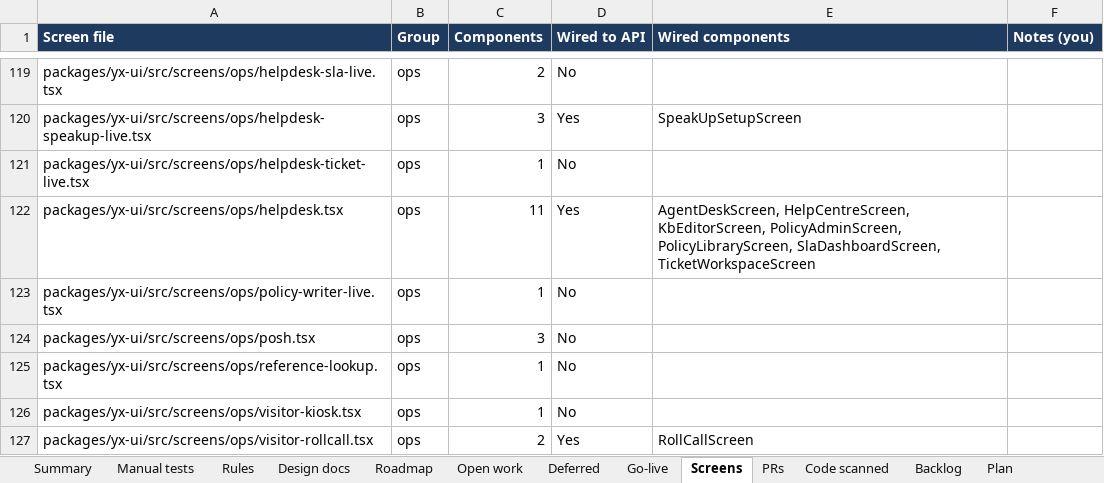
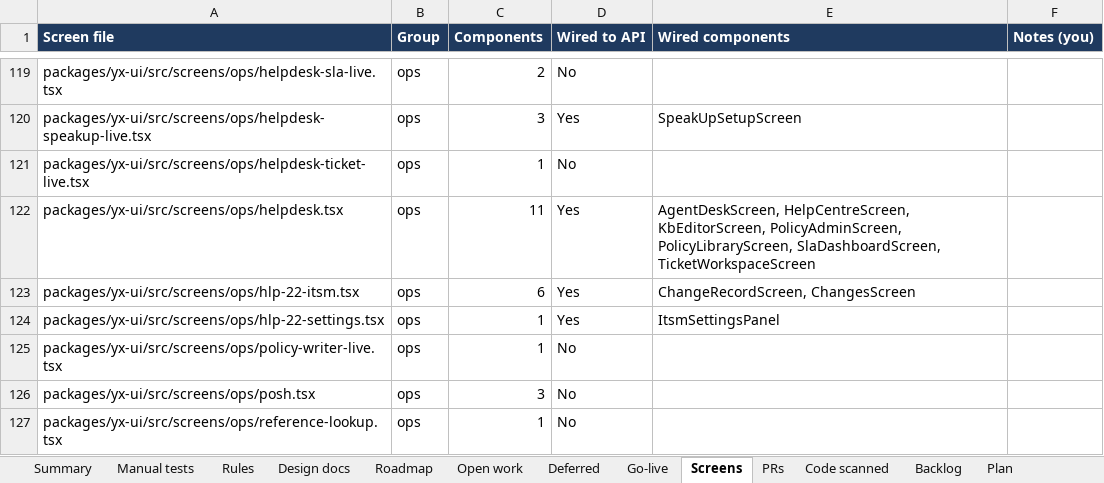
Before and after one commit to hari9495/exam-app, an Excel workbook: docs/yukthix/tracker/YukthiX-Tracker.xlsx, sheet Screens, drawn as a sheet; only a part is shown, gaps mark what is left out; the shorter side is filled out with more unchanged rows; values as stored, in another font and other column widths than the file's, no borders; conditional formats not drawn; the diff names each change by its address in the sheet, - before the commit and + after, or states it on an @@ line.

```diff
--- a/docs/yukthix/tracker/YukthiX-Tracker.xlsx (sheet Screens)
+++ b/docs/yukthix/tracker/YukthiX-Tracker.xlsx (sheet Screens)
+row 123: packages/yx-ui/src/screens/ops/hlp-22-itsm.tsx | ops | 6 | Yes | ChangeRecordScreen, ChangesScreen
+row 124: packages/yx-ui/src/screens/ops/hlp-22-settings.tsx | ops | 1 | Yes | ItsmSettingsPanel
```
Also changed, not shown: sheet Rules, sheet Manual tests, sheet Summary, sheet Code scanned, 27 other files.
